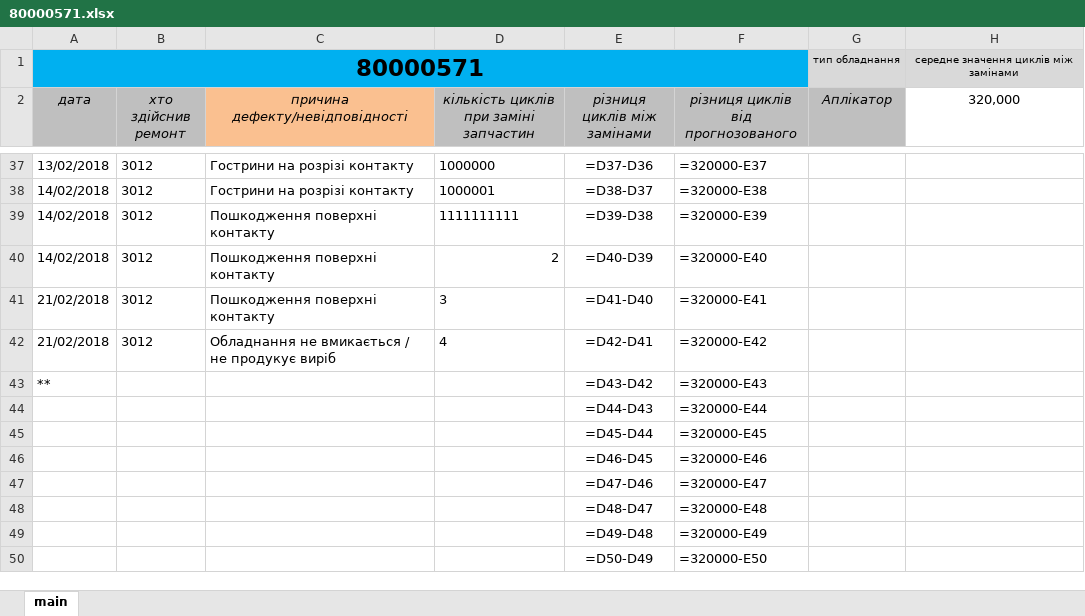
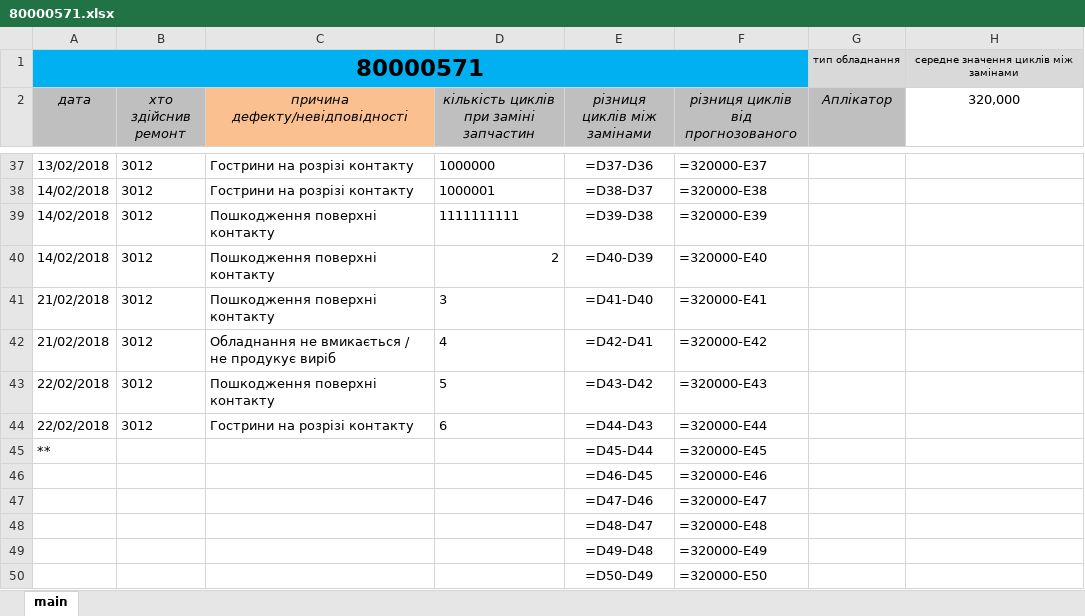
Before and after one commit to Mytsa/Mytsa, an Excel workbook: eq_log/eq_file/80000571.xlsx, sheet main, drawn as a sheet; only a part is shown, gaps mark what is left out; values as stored, in another font and other column widths than the file's, no borders; formulas without a stored value are shown as written; conditional formats not drawn; removed rows and columns are numbered as before the commit, all else as after; the diff names each change by its address in the sheet, - before the commit and + after, or states it on an @@ line.

```diff
--- a/eq_log/eq_file/80000571.xlsx (sheet main)
+++ b/eq_log/eq_file/80000571.xlsx (sheet main)
+row 43: 22/02/2018 | 3012 | Пошкодження поверхні контакту | 5 | =D43-D42 | =320000-E43
+row 44: 22/02/2018 | 3012 | Гострини на розрізі контакту | 6 | =D44-D43 | =320000-E44
-E45 (різниця циклів між замінами): =D43-D42
+E45 (різниця циклів між замінами): =D45-D44
-F45: =320000-E43
+F45: =320000-E45
-row 44:  |  |  |  | =D44-D43 | =320000-E44
-row 45:  |  |  |  | =D45-D44 | =320000-E45
```
Also changed, not shown: eq_log/eq_file/80002223.xlsx, eq_log/general equipment log.xlsx, 4 other files.
